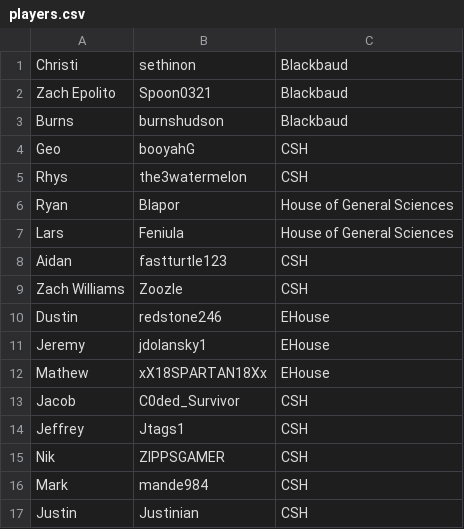
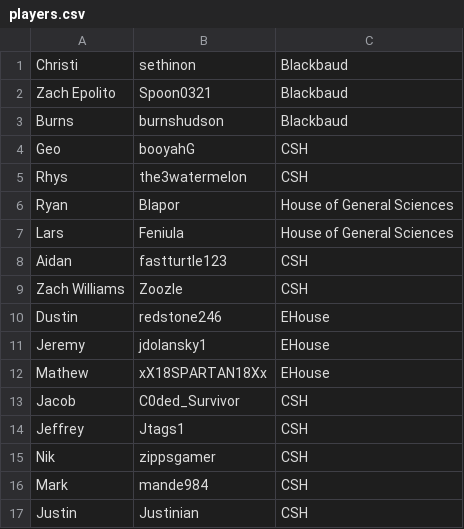
Before and after one commit to crigney3/CharityStreamApp, a CSV file: items/players.csv, drawn as a sheet.

Commit message:
Nik Update

```diff
--- a/items/players.csv
+++ b/items/players.csv
@@ -14,3 +14,3 @@ Jacob,C0ded_Survivor,CSH
 Jeffrey,Jtags1,CSH
-Nik,ZIPPSGAMER,CSH
+Nik,zippsgamer,CSH
 Mark,mande984,CSH
```
